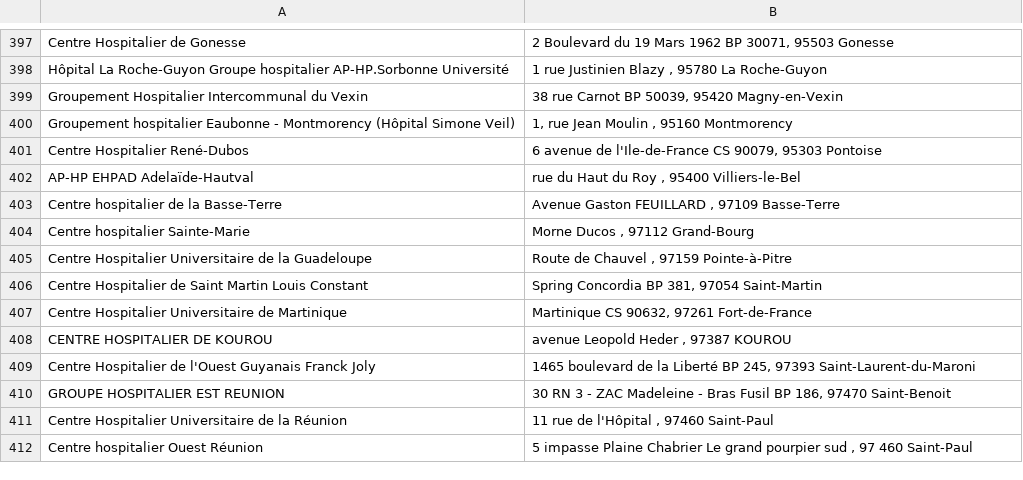
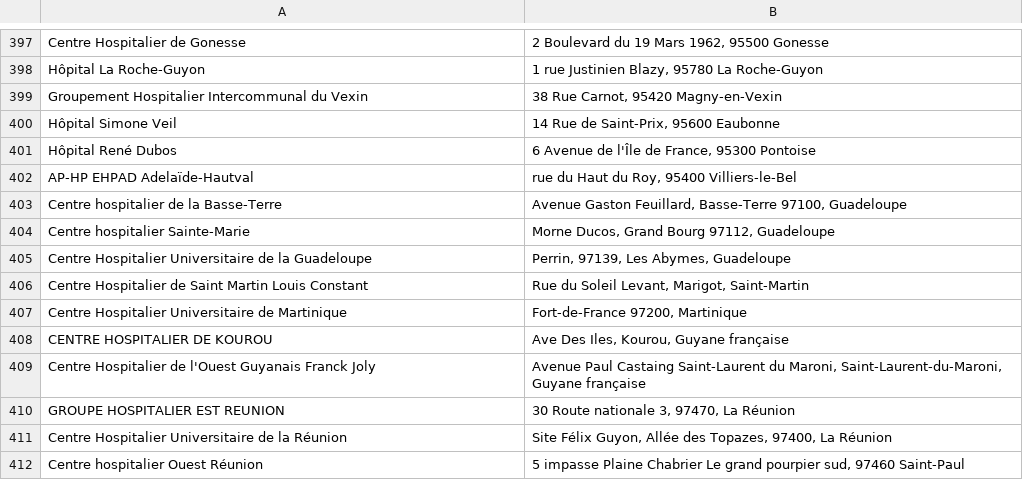
Before and after one commit to Paulawagon/URGENCES_ENFANT, a CSV file: db/hospitals.csv, drawn as a sheet; only a part is shown, gaps mark what is left out; removed rows and columns are numbered as before the commit, all else as after; the diff covers the shown part only; the diff names each change by its address in the sheet, - before the commit and + after, or states it on an @@ line.

Commit message:
finish hospitals csv

```diff
--- a/db/hospitals.csv
+++ b/db/hospitals.csv
-B397: …19 Mars 1962 BP 30071, 95503 Gonesse
+B397: …19 Mars 1962, 95500 Gonesse
-row 398: Hôpital La Roche-Guyon Groupe hospitalier AP-HP.Sorbonne Université | 1 rue Justinien Blazy , 95780 La Roche-Guyon
+row 398: Hôpital La Roche-Guyon | 1 rue Justinien Blazy, 95780 La Roche-Guyon
-B399: 38 rue Carnot BP 50039, 95420 Magny-en-Vexin
+B399: 38 Rue Carnot, 95420 Magny-en-Vexin
-row 400: Groupement hospitalier Eaubonne - Montmorency (Hôpital Simone Veil) | 1, rue Jean Moulin , 95160 Montmorency
-row 401: Centre Hospitalier René-Dubos | 6 avenue de l'Ile-de-France CS 90079, 95303 Pontoise
+row 400: Hôpital Simone Veil | 14 Rue de Saint-Prix, 95600 Eaubonne
+row 401: Hôpital René Dubos | 6 Avenue de l'Île de France, 95300 Pontoise
-B402: rue du Haut du Roy , 95400 Villiers-le-Bel
+B402: rue du Haut du Roy, 95400 Villiers-le-Bel
-B403: Avenue Gaston FEUILLARD , 97109 Basse-Terre
+B403: Avenue Gaston Feuillard, Basse-Terre 97100, Guadeloupe
-B404: Morne Ducos , 97112 Grand-Bourg
+B404: Morne Ducos, Grand Bourg 97112, Guadeloupe
-B405: Route de Chauvel , 97159 Pointe-à-Pitre
+B405: Perrin, 97139, Les Abymes, Guadeloupe
-B406: Spring Concordia BP 381, 97054 Saint-Martin
+B406: Rue du Soleil Levant, Marigot, Saint-Martin
-B407: Martinique CS 90632, 97261 Fort-de-France
+B407: Fort-de-France 97200, Martinique
-B408: avenue Leopold Heder , 97387 KOUROU
+B408: Ave Des Iles, Kourou, Guyane française
-B409: 1465 boulevard de la Liberté BP 245, 97393 Saint-Laurent-du-Maroni
+B409: Avenue Paul Castaing Saint-Laurent du Maroni, Saint-Laurent-du-Maroni, Guyane française
-B410: 30 RN 3 - ZAC Madeleine - Bras Fusil BP 186, 97470 Saint-Benoit
+B410: 30 Route nationale 3, 97470, La Réunion
-B411: 11 rue de l'Hôpital , 97460 Saint-Paul
+B411: Site Félix Guyon, Allée des Topazes, 97400, La Réunion
-B412: …grand pourpier sud , 97 460 Saint-Paul
+B412: …grand pourpier sud, 97460 Saint-Paul
```
Also changed, not shown: 14 added rows, 14 removed rows and 29 edited cells elsewhere in this file.
